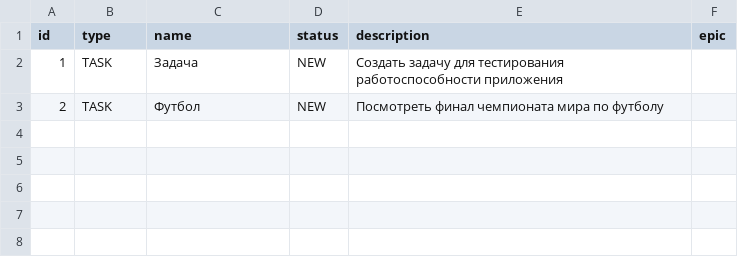
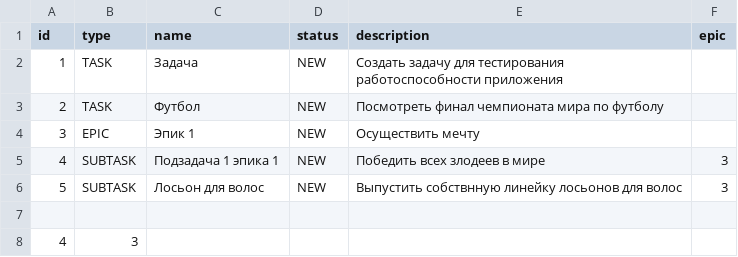
Before and after one commit to TimoshenkoAleksey/java-kanban, a CSV file: src/resources/tasks.csv, drawn as a sheet; the diff names each change by its address in the sheet, - before the commit and + after, or states it on an @@ line.

```diff
--- a/src/resources/tasks.csv
+++ b/src/resources/tasks.csv
+row 4: 3 | EPIC | Эпик 1 | NEW | Осуществить мечту
+row 5: 4 | SUBTASK | Подзадача 1 эпика 1 | NEW | Победить всех злодеев в мире | 3
+row 6: 5 | SUBTASK | Лосьон для волос | NEW | Выпустить собствнную линейку лосьонов для волос | 3
+row 7: (empty)
+row 8: 4 | 3
```
Also changed, not shown: 1 other file.
